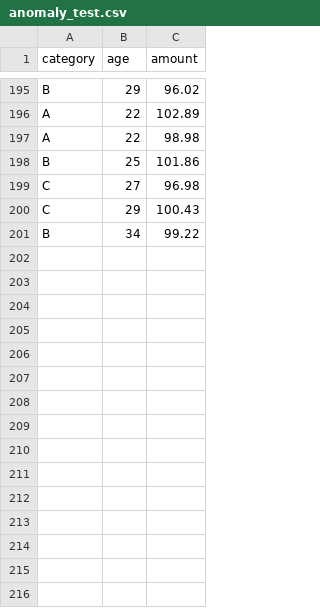
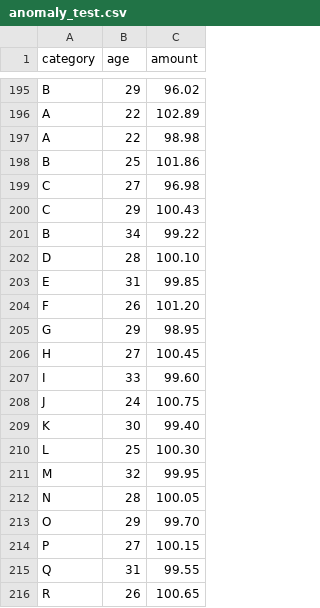
Before and after one commit to shape-vis/BuckarooVisualWrangler, a CSV file: provided_datasets/anomaly_test.csv, drawn as a sheet; only a part is shown, gaps mark what is left out; the diff names each change by its address in the sheet, - before the commit and + after, or states it on an @@ line.

```diff
--- a/provided_datasets/anomaly_test.csv
+++ b/provided_datasets/anomaly_test.csv
+row 202: D | 28 | 100.10
+row 203: E | 31 | 99.85
+row 204: F | 26 | 101.20
+row 205: G | 29 | 98.95
+row 206: H | 27 | 100.45
+row 207: I | 33 | 99.60
+row 208: J | 24 | 100.75
+row 209: K | 30 | 99.40
+row 210: L | 25 | 100.30
+row 211: M | 32 | 99.95
+row 212: N | 28 | 100.05
+row 213: O | 29 | 99.70
+row 214: P | 27 | 100.15
+row 215: Q | 31 | 99.55
+row 216: R | 26 | 100.65
```
Also changed, not shown: 14 other files.
